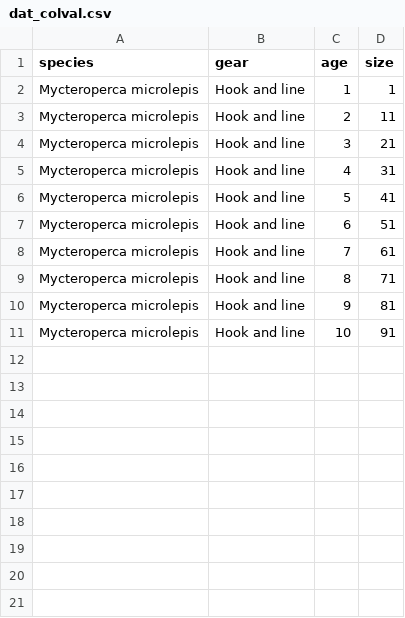
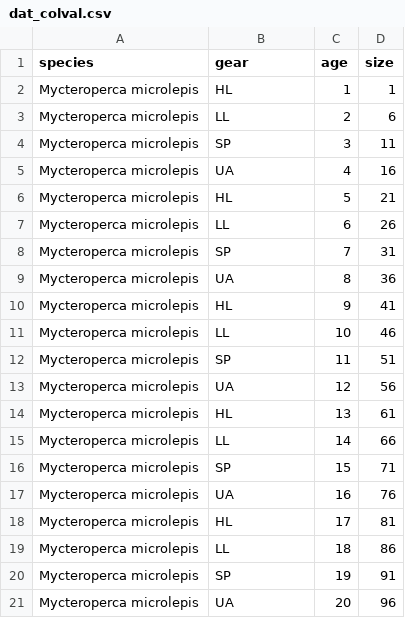
Before and after one commit to nmfs-opensci/dynamic-captions-reprex, a CSV file: dat_colval.csv, drawn as a sheet.

```diff
--- a/dat_colval.csv
+++ b/dat_colval.csv
@@ -1,11 +1,21 @@
 "species","gear","age","size"
-"Mycteroperca microlepis","Hook and line",1,1
-"Mycteroperca microlepis","Hook and line",2,11
-"Mycteroperca microlepis","Hook and line",3,21
-"Mycteroperca microlepis","Hook and line",4,31
-"Mycteroperca microlepis","Hook and line",5,41
-"Mycteroperca microlepis","Hook and line",6,51
-"Mycteroperca microlepis","Hook and line",7,61
-"Mycteroperca microlepis","Hook and line",8,71
-"Mycteroperca microlepis","Hook and line",9,81
-"Mycteroperca microlepis","Hook and line",10,91
+"Mycteroperca microlepis","HL",1,1
+"Mycteroperca microlepis","LL",2,6
+"Mycteroperca microlepis","SP",3,11
+"Mycteroperca microlepis","UA",4,16
+"Mycteroperca microlepis","HL",5,21
+"Mycteroperca microlepis","LL",6,26
+"Mycteroperca microlepis","SP",7,31
+"Mycteroperca microlepis","UA",8,36
+"Mycteroperca microlepis","HL",9,41
+"Mycteroperca microlepis","LL",10,46
+"Mycteroperca microlepis","SP",11,51
+"Mycteroperca microlepis","UA",12,56
+"Mycteroperca microlepis","HL",13,61
+"Mycteroperca microlepis","LL",14,66
+"Mycteroperca microlepis","SP",15,71
+"Mycteroperca microlepis","UA",16,76
+"Mycteroperca microlepis","HL",17,81
+"Mycteroperca microlepis","LL",18,86
+"Mycteroperca microlepis","SP",19,91
+"Mycteroperca microlepis","UA",20,96
```
Also changed, not shown: 1 other file.
